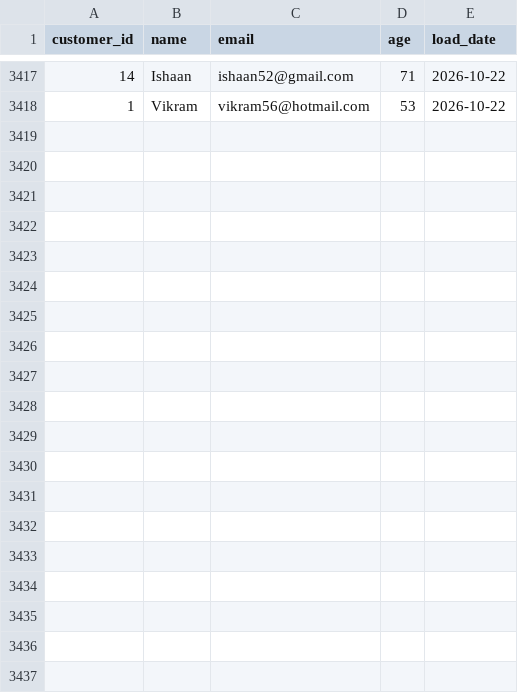
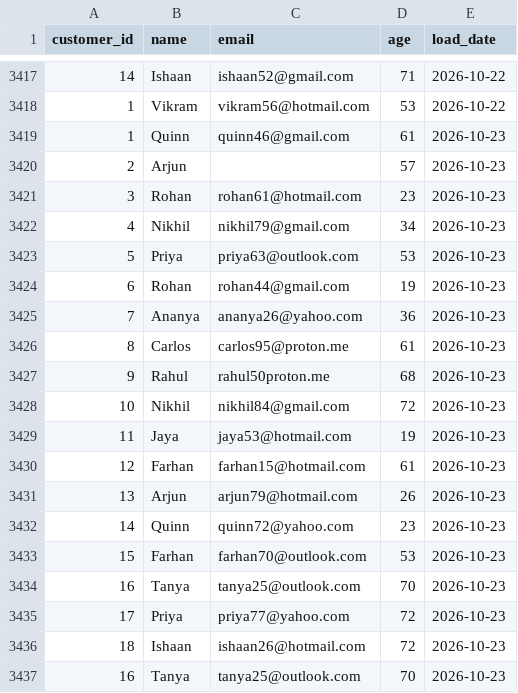
Before and after one commit to lokii2003/Enterprise-Data-Quality-Monitoring-Dashboard, a CSV file: raw_data/customer_data.csv, drawn as a sheet; only a part is shown, gaps mark what is left out.

```diff
--- a/raw_data/customer_data.csv
+++ b/raw_data/customer_data.csv
@@ -3418 +3418,20 @@ customer_id,name,email,age,load_date
 1,Vikram,vikram56@hotmail.com,53,2026-10-22
+1,Quinn,quinn46@gmail.com,61,2026-10-23
+2,Arjun,,57,2026-10-23
+3,Rohan,rohan61@hotmail.com,23,2026-10-23
+4,Nikhil,nikhil79@gmail.com,34,2026-10-23
+5,Priya,priya63@outlook.com,53,2026-10-23
+6,Rohan,rohan44@gmail.com,19,2026-10-23
+7,Ananya,ananya26@yahoo.com,36,2026-10-23
+8,Carlos,carlos95@proton.me,61,2026-10-23
+9,Rahul,rahul50proton.me,68,2026-10-23
+10,Nikhil,nikhil84@gmail.com,72,2026-10-23
+11,Jaya,jaya53@hotmail.com,19,2026-10-23
+12,Farhan,farhan15@hotmail.com,61,2026-10-23
+13,Arjun,arjun79@hotmail.com,26,2026-10-23
+14,Quinn,quinn72@yahoo.com,23,2026-10-23
+15,Farhan,farhan70@outlook.com,53,2026-10-23
+16,Tanya,tanya25@outlook.com,70,2026-10-23
+17,Priya,priya77@yahoo.com,72,2026-10-23
+18,Ishaan,ishaan26@hotmail.com,72,2026-10-23
+16,Tanya,tanya25@outlook.com,70,2026-10-23
```
Also changed, not shown: 3 other files.
